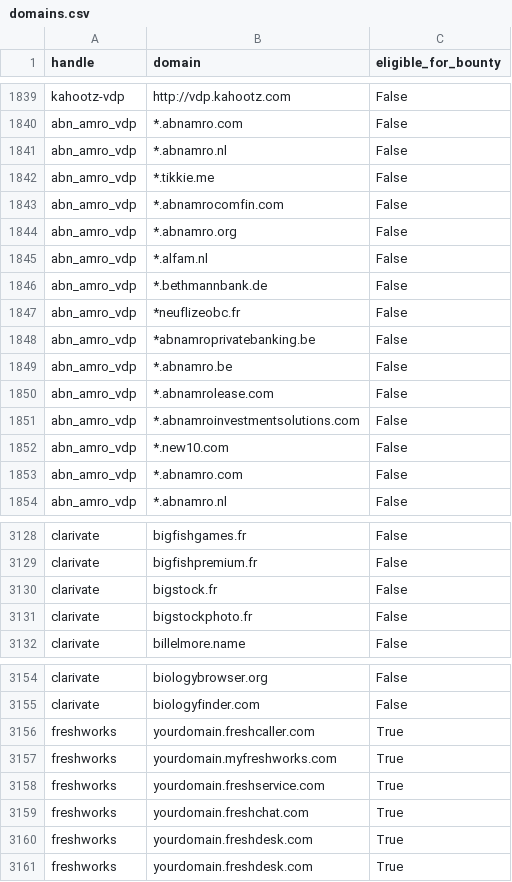
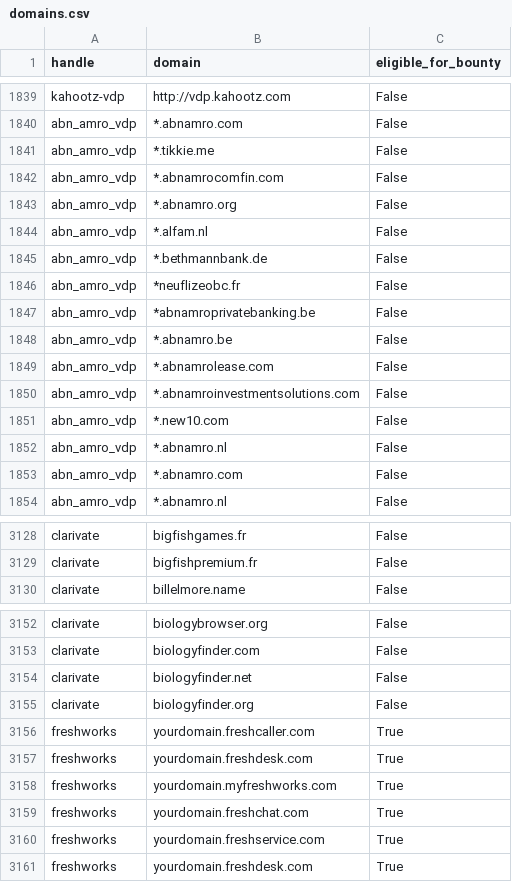
Before and after one commit to zhifana/h1domains, a CSV file: domains.csv, drawn as a sheet; only a part is shown, gaps mark what is left out; the diff covers the shown part only.

```diff
--- a/domains.csv
+++ b/domains.csv
@@ -1840,14 +1840,14 @@ kahootz-vdp,http://vdp.kahootz.com,False
 abn_amro_vdp,*.abnamro.com,False
-abn_amro_vdp,*.abnamro.nl,False
-abn_amro_vdp,*.tikkie.me,False
-abn_amro_vdp,*.abnamrocomfin.com,False
-abn_amro_vdp,*.abnamro.org,False
-abn_amro_vdp,*.alfam.nl,False
-abn_amro_vdp,*.bethmannbank.de,False
-abn_amro_vdp,*neuflizeobc.fr,False
-abn_amro_vdp,*abnamroprivatebanking.be,False
-abn_amro_vdp,*.abnamro.be,False
-abn_amro_vdp,*.abnamrolease.com,False
-abn_amro_vdp,*.abnamroinvestmentsolutions.com,False
-abn_amro_vdp,*.new10.com,False
+abn_amro_vdp,*.tikkie.me,False
+abn_amro_vdp,*.abnamrocomfin.com,False
+abn_amro_vdp,*.abnamro.org,False
+abn_amro_vdp,*.alfam.nl,False
+abn_amro_vdp,*.bethmannbank.de,False
+abn_amro_vdp,*neuflizeobc.fr,False
+abn_amro_vdp,*abnamroprivatebanking.be,False
+abn_amro_vdp,*.abnamro.be,False
+abn_amro_vdp,*.abnamrolease.com,False
+abn_amro_vdp,*.abnamroinvestmentsolutions.com,False
+abn_amro_vdp,*.new10.com,False
+abn_amro_vdp,*.abnamro.nl,False
 abn_amro_vdp,*.abnamro.com,False
@@ -3129,4 +3129,2 @@ clarivate,bigfishgames.fr,False
 clarivate,bigfishpremium.fr,False
-clarivate,bigstock.fr,False
-clarivate,bigstockphoto.fr,False
 clarivate,billelmore.name,False
@@ -3155,7 +3153,9 @@ clarivate,biologybrowser.org,False
 clarivate,biologyfinder.com,False
+clarivate,biologyfinder.net,False
+clarivate,biologyfinder.org,False
 freshworks,yourdomain.freshcaller.com,True
+freshworks,yourdomain.freshdesk.com,True
 freshworks,yourdomain.myfreshworks.com,True
-freshworks,yourdomain.freshservice.com,True
 freshworks,yourdomain.freshchat.com,True
-freshworks,yourdomain.freshdesk.com,True
+freshworks,yourdomain.freshservice.com,True
 freshworks,yourdomain.freshdesk.com,True
```
Also changed, not shown: 1 added row, 1 removed row, 30 moved rows and 21 edited cells elsewhere in this file, 3 other files.
